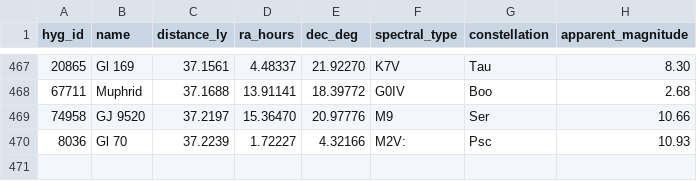
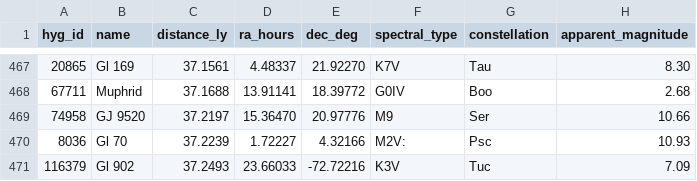
Before and after one commit to NadavShanun-design/hyperspace-sim, a CSV file: data/hyg-nearby.csv, drawn as a sheet; only a part is shown, gaps mark what is left out; the diff names each change by its address in the sheet, - before the commit and + after, or states it on an @@ line.

```diff
--- a/data/hyg-nearby.csv
+++ b/data/hyg-nearby.csv
+row 471: 116379 | Gl 902 | 37.2493 | 23.66033 | -72.72216 | K3V | Tuc | 7.09
```
